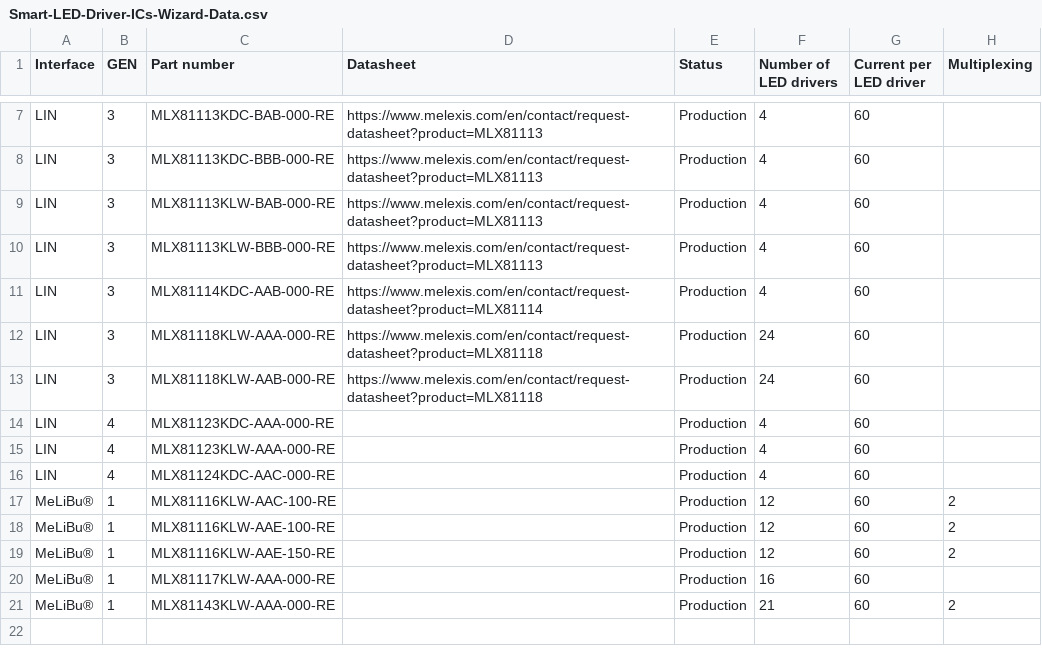
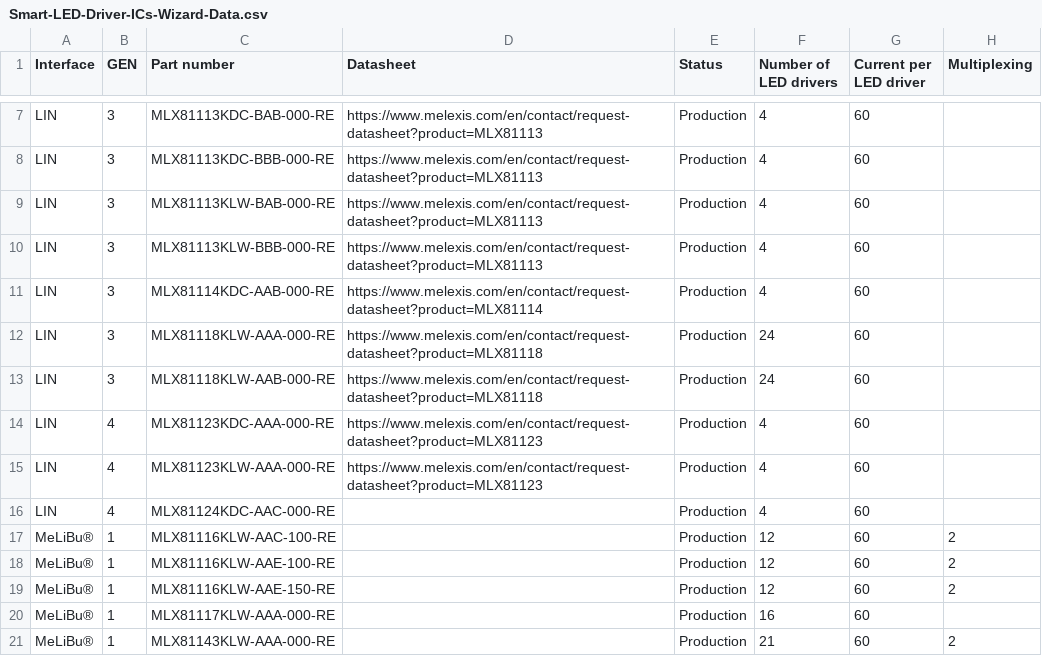
Before and after one commit to MelexisBC/Wizard---Smart-LED-Driver-ICs-Data, a CSV file: Smart-LED-Driver-ICs-Wizard-Data.csv, drawn as a sheet; only a part is shown, gaps mark what is left out; the diff names each change by its address in the sheet, - before the commit and + after, or states it on an @@ line.

Commit message:
Wizard - Smart LED driver ICs - Google sheet updated

```diff
--- a/Smart-LED-Driver-ICs-Wizard-Data.csv
+++ b/Smart-LED-Driver-ICs-Wizard-Data.csv
-D14:D15 (Datasheet): (empty)
+D14:D15 (Datasheet): https://www.melexis.com/en/contact/request-datasheet?product=MLX81123
```
